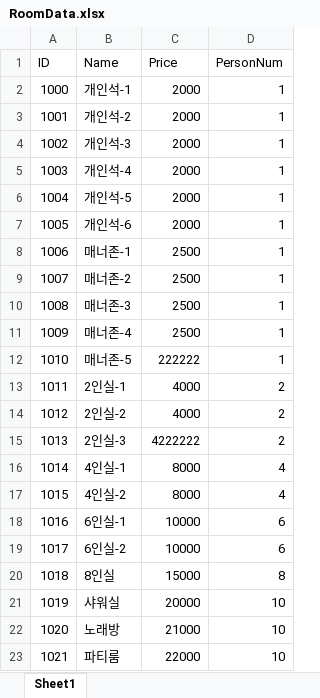
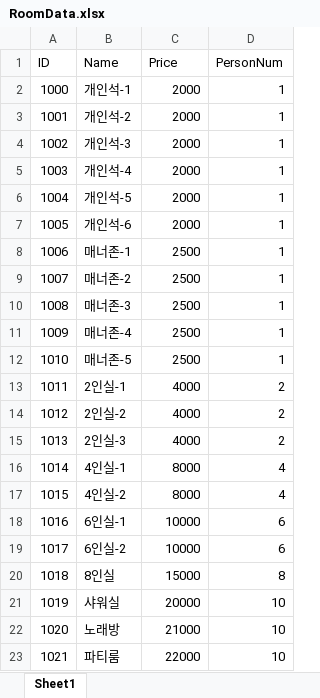
Before and after one commit to sp91lsu/NusangJavaProj, an Excel workbook: StudyRoomProj/DataTable/RoomData.xlsx, sheet Sheet1, drawn as a sheet; values as stored, in another font and other column widths than the file's, no borders; the diff names each change by its address in the sheet, - before the commit and + after, or states it on an @@ line.

```diff
--- a/StudyRoomProj/DataTable/RoomData.xlsx (sheet Sheet1)
+++ b/StudyRoomProj/DataTable/RoomData.xlsx (sheet Sheet1)
-C12 (Price): 222222
+C12 (Price): 2500
-C15 (Price): 4222222
+C15 (Price): 4000
```
Also changed, not shown: 2 other files.
